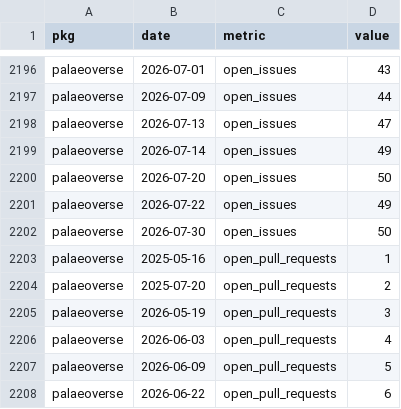
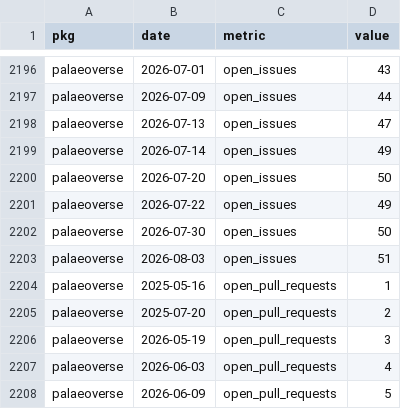
Before and after one commit to palaeoverse/palaeoverse.dashboard, a CSV file: data/metrics.csv, drawn as a sheet; only a part is shown, gaps mark what is left out; the shorter side is filled out with more unchanged rows.

```diff
--- a/data/metrics.csv
+++ b/data/metrics.csv
@@ -2202,2 +2202,3 @@
 "palaeoverse",2026-07-30,"open_issues",50
+"palaeoverse",2026-08-03,"open_issues",51
 "palaeoverse",2025-05-16,"open_pull_requests",1
```
Also changed, not shown: 3 other files.
